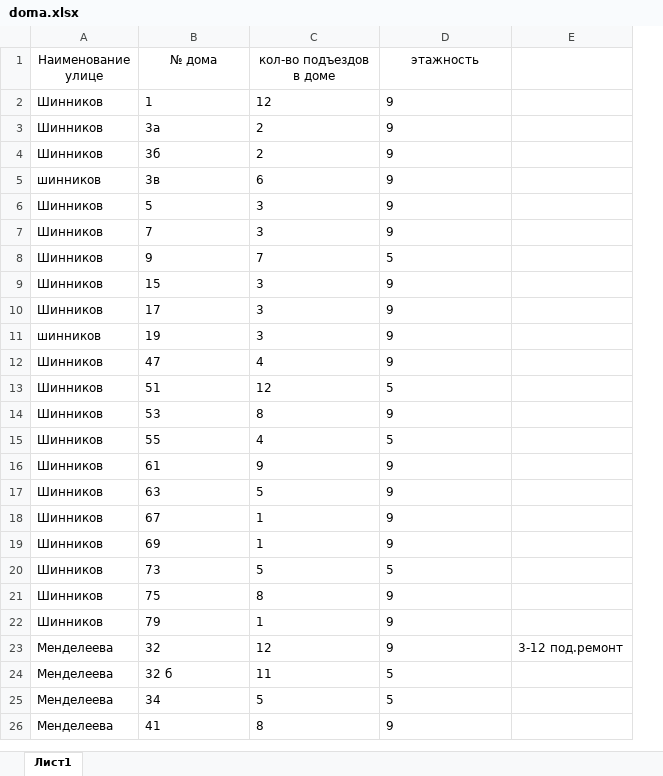
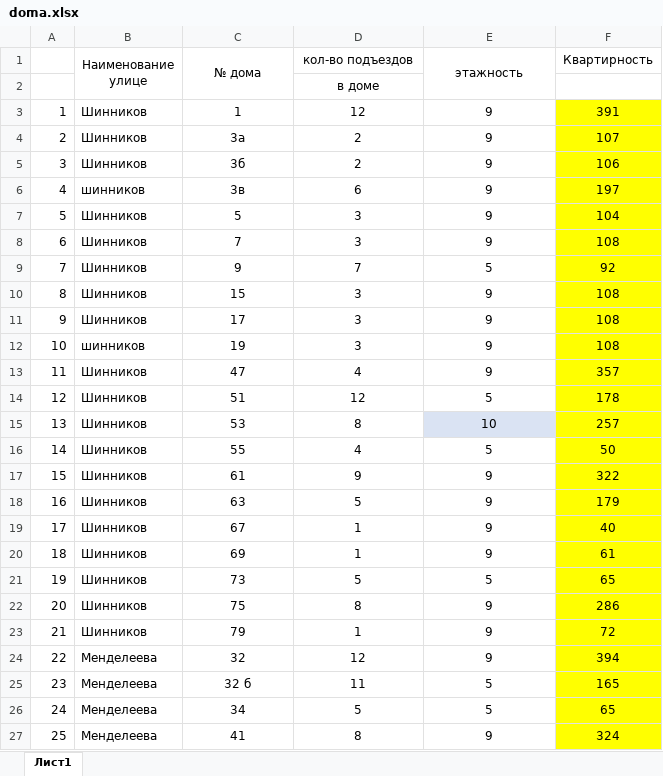
Before and after one commit to hajime228/prime-plus-site, an Excel workbook: doma.xlsx, sheet Лист1, drawn as a sheet; only a part is shown; values as stored, in another font and other column widths than the file's, no borders; removed rows and columns are numbered as before the commit, all else as after; ↵ is a line break in a cell; the diff covers the shown part only; the diff names each change by its address in the sheet, - before the commit and + after, or states it on an @@ line.

```diff
--- a/doma.xlsx (sheet Лист1)
+++ b/doma.xlsx (sheet Лист1)
+column A, rows 3-27: 1 | 2 | 3 | 4 | 5 | 6 | 7 | 8 | 9 | 10 | 11 | 12 | 13 | 14 | 15 | 16 | 17 | 18 | 19 | 20 | 21 | 22 | 23 | 24 | 25
-column E, row 23: 3-12 под.ремонт
+column F (Квартирность), rows 3-27: 391 | 107 | 106 | 197 | 104 | 108 | 92 | 108 | 108 | 108 | 357 | 178 | 257 | 50 | 322 | 179 | 40 | 61 | 65 | 286 | 72 | 394 | 165 | 65 | 324
+B1:B2 merged
+C1:C2 merged
-D1: кол-во подъездов ↵ в доме
+D1: кол-во подъездов
+E1:E2 merged
+row 2:  |  |  | в доме
-C3:E27 alignment: left
+C3:E27 alignment: center
-E15 (этажность): 9
+E15 (этажность): 10
-E15 fill: none
+E15 fill: #DAE3F3
```
Also changed, not shown: 4 removed rows, 16 edited cells and cell formats elsewhere in this sheet, 3 other files.
